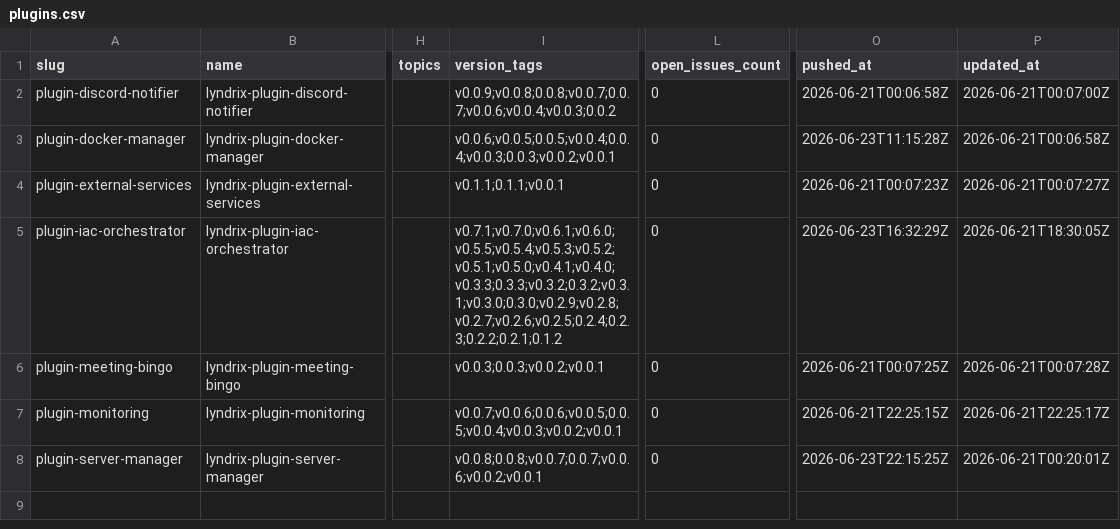
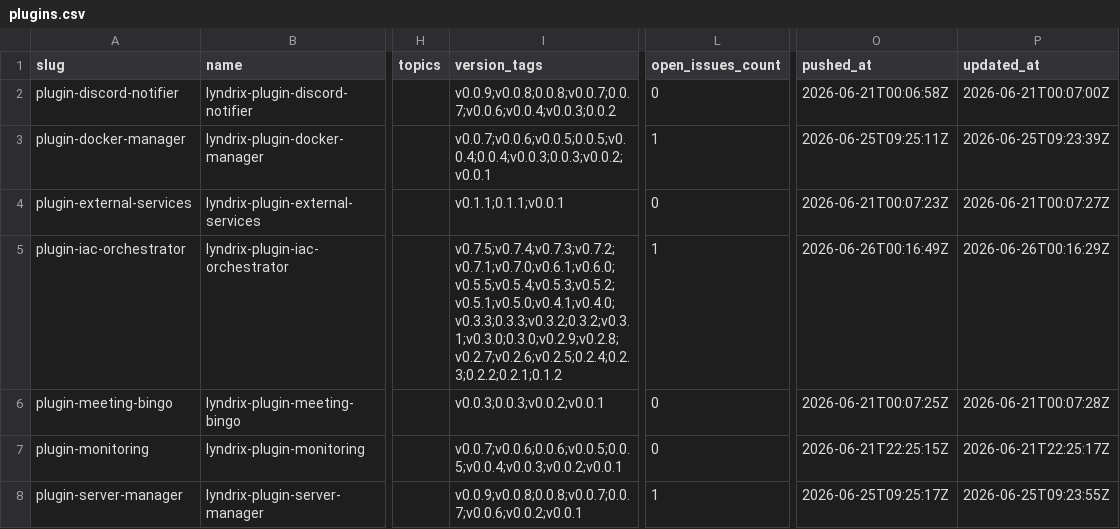
Before and after one commit to lyndrix-platform/lyndrix-plugin-collection, a CSV file: plugin-directory/plugins.csv, drawn as a sheet; only a part is shown, gaps mark what is left out; the diff names each change by its address in the sheet, - before the commit and + after, or states it on an @@ line.

```diff
--- a/plugin-directory/plugins.csv
+++ b/plugin-directory/plugins.csv
-I3 (version_tags): v0.0.6;v0.0.5;0.0.5;v0.0.4;0.0.4;v0.0.3;0.0.3;v0.0.2;v0.0.1
+I3 (version_tags): v0.0.7;v0.0.6;v0.0.5;0.0.5;v0.0.4;0.0.4;v0.0.3;0.0.3;v0.0.2;v0.0.1
-L3 (open_issues_count): 0
+L3 (open_issues_count): 1
-O3 (pushed_at): 2026-06-23T11:15:28Z
+O3 (pushed_at): 2026-06-25T09:25:11Z
-P3 (updated_at): 2026-06-21T00:06:58Z
+P3 (updated_at): 2026-06-25T09:23:39Z
-I5 (version_tags): v0.7.1;v0.7.0;v0.6.1;v0.6.0;v0.5.5;v0.5.4;v0.5.3;v0.5.2;v0.5.1;v0.5.0;v0.4.1;v0.4.0;v0.3.3;0.3.3;v0.3.2;0.3.2;v0.3.1;v0.3.0;0.3.0;v0.2.9;v0.2.8;v0.2.7;v0.2.6;v0.2.5;0.2.4;0.2.3;0.2.2;0.2.1;0.1.2
+I5 (version_tags): v0.7.5;v0.7.4;v0.7.3;v0.7.2;v0.7.1;v0.7.0;v0.6.1;v0.6.0;v0.5.5;v0.5.4;v0.5.3;v0.5.2;v0.5.1;v0.5.0;v0.4.1;v0.4.0;v0.3.3;0.3.3;v0.3.2;0.3.2;v0.3.1;v0.3.0;0.3.0;v0.2.9;v0.2.8;v0.2.7;v0.2.6;v0.2.5;0.2.4;0.2.3;0.2.2;0.2.1;0.1.2
-L5 (open_issues_count): 0
+L5 (open_issues_count): 1
-O5 (pushed_at): 2026-06-23T16:32:29Z
+O5 (pushed_at): 2026-06-26T00:16:49Z
-P5 (updated_at): 2026-06-21T18:30:05Z
+P5 (updated_at): 2026-06-26T00:16:29Z
-I8 (version_tags): v0.0.8;0.0.8;v0.0.7;0.0.7;v0.0.6;v0.0.2;v0.0.1
+I8 (version_tags): v0.0.9;v0.0.8;0.0.8;v0.0.7;0.0.7;v0.0.6;v0.0.2;v0.0.1
-L8 (open_issues_count): 0
+L8 (open_issues_count): 1
-O8 (pushed_at): 2026-06-23T22:15:25Z
+O8 (pushed_at): 2026-06-25T09:25:17Z
-P8 (updated_at): 2026-06-21T00:20:01Z
+P8 (updated_at): 2026-06-25T09:23:55Z
```
Also changed, not shown: 1 other file.
